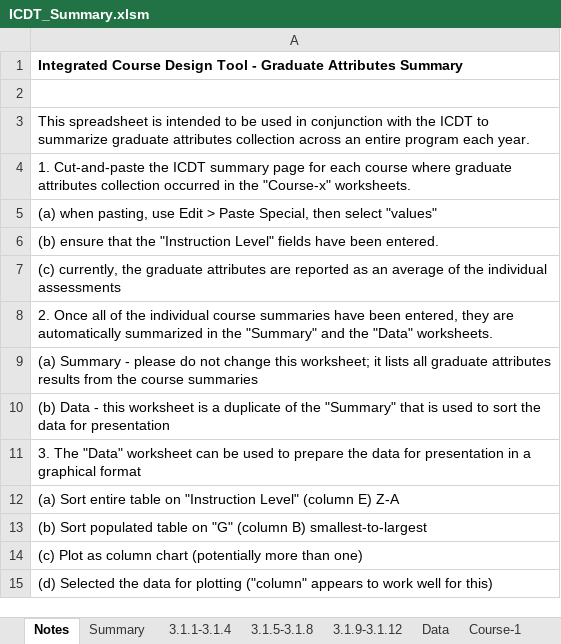
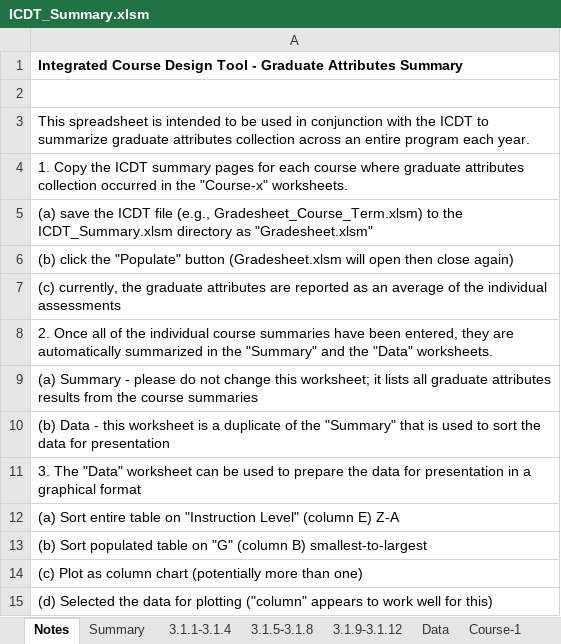
Before and after one commit to rwbrennan/GA_Summary, an Excel workbook: ICDT_Summary.xlsm, sheet Notes, drawn as a sheet; values as stored, in another font and other column widths than the file's, no borders; the diff names each change by its address in the sheet, - before the commit and + after, or states it on an @@ line.

Commit message:
Corrected notes and readme
corrected ICDT_Summary notes and the readme file to reflect the
addition of new macro

```diff
--- a/ICDT_Summary.xlsm (sheet Notes)
+++ b/ICDT_Summary.xlsm (sheet Notes)
-A4: 1. Cut-and-paste the ICDT summary page for each…
+A4: 1. Copy the ICDT summary pages for each…
-A5: (a) when pasting, use Edit > Paste Special, then select "values"
+A5: (a) save the ICDT file (e.g., Gradesheet_Course_Term.xlsm) to the ICDT_Summary.xlsm directory as "Gradesheet.xlsm"
-A6: (b) ensure that the "Instruction Level" fields have been entered.
+A6: (b) click the "Populate" button (Gradesheet.xlsm will open then close again)
```
Also changed, not shown: charts or pictures, 1 other file.
